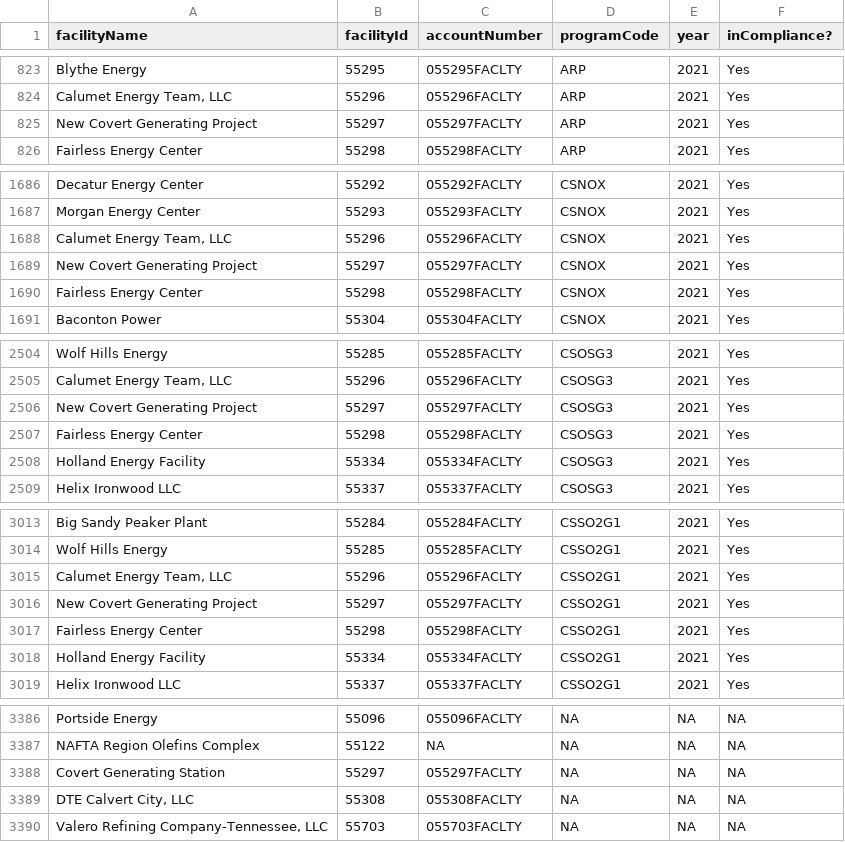
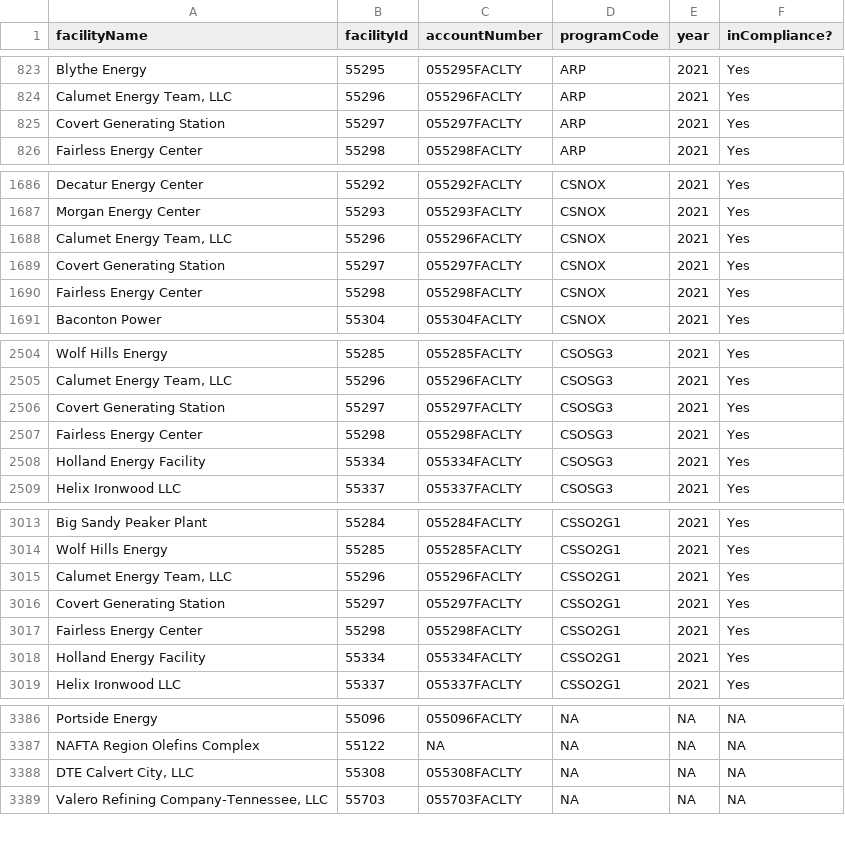
Before and after one commit to USEPA/campdRShinyDataSource, a CSV file: data/facility-map/complianceDataTableForDownload.csv, drawn as a sheet; only a part is shown, gaps mark what is left out.

```diff
--- a/data/facility-map/complianceDataTableForDownload.csv
+++ b/data/facility-map/complianceDataTableForDownload.csv
@@ -824,3 +824,3 @@
 "Calumet Energy Team, LLC","55296","055296FACLTY","ARP","2021","Yes"
-"New Covert Generating Project","55297","055297FACLTY","ARP","2021","Yes"
+"Covert Generating Station","55297","055297FACLTY","ARP","2021","Yes"
 "Fairless Energy Center","55298","055298FACLTY","ARP","2021","Yes"
@@ -1688,3 +1688,3 @@
 "Calumet Energy Team, LLC","55296","055296FACLTY","CSNOX","2021","Yes"
-"New Covert Generating Project","55297","055297FACLTY","CSNOX","2021","Yes"
+"Covert Generating Station","55297","055297FACLTY","CSNOX","2021","Yes"
 "Fairless Energy Center","55298","055298FACLTY","CSNOX","2021","Yes"
@@ -2505,3 +2505,3 @@
 "Calumet Energy Team, LLC","55296","055296FACLTY","CSOSG3","2021","Yes"
-"New Covert Generating Project","55297","055297FACLTY","CSOSG3","2021","Yes"
+"Covert Generating Station","55297","055297FACLTY","CSOSG3","2021","Yes"
 "Fairless Energy Center","55298","055298FACLTY","CSOSG3","2021","Yes"
@@ -3015,3 +3015,3 @@
 "Calumet Energy Team, LLC","55296","055296FACLTY","CSSO2G1","2021","Yes"
-"New Covert Generating Project","55297","055297FACLTY","CSSO2G1","2021","Yes"
+"Covert Generating Station","55297","055297FACLTY","CSSO2G1","2021","Yes"
 "Fairless Energy Center","55298","055298FACLTY","CSSO2G1","2021","Yes"
@@ -3387,3 +3387,2 @@
 "NAFTA Region Olefins Complex","55122",NA,NA,NA,NA
-"Covert Generating Station","55297","055297FACLTY",NA,NA,NA
 "DTE Calvert City, LLC","55308","055308FACLTY",NA,NA,NA
```
Also changed, not shown: 1 other file.
